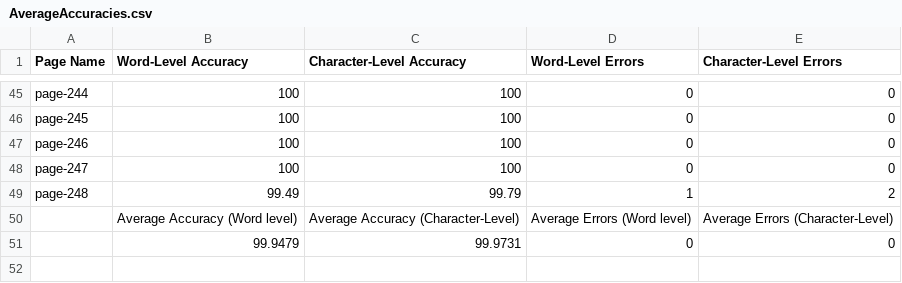
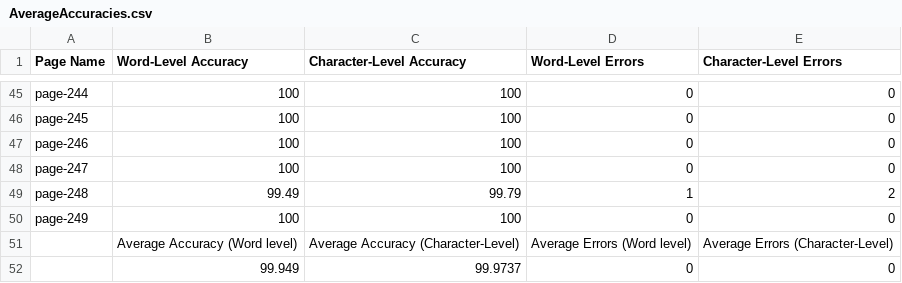
Before and after one commit to TeamOCR-IITB/Vmsnb-mm, a CSV file: Comments/AverageAccuracies.csv, drawn as a sheet; only a part is shown, gaps mark what is left out.

```diff
--- a/Comments/AverageAccuracies.csv
+++ b/Comments/AverageAccuracies.csv
@@ -49,3 +49,4 @@ page-247,100,100,0,0
 page-248,99.49,99.79,1,2
+page-249,100,100,0,0
  ,Average Accuracy (Word level),Average Accuracy (Character-Level),Average Errors (Word level),Average Errors (Character-Level),
- ,99.9479,99.9731,0,0
+ ,99.949,99.9737,0,0
```
Also changed, not shown: 5 other files.
